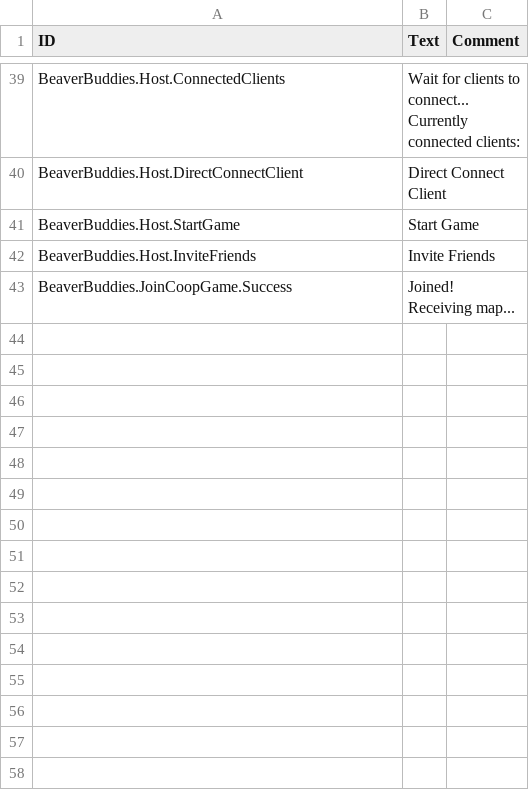
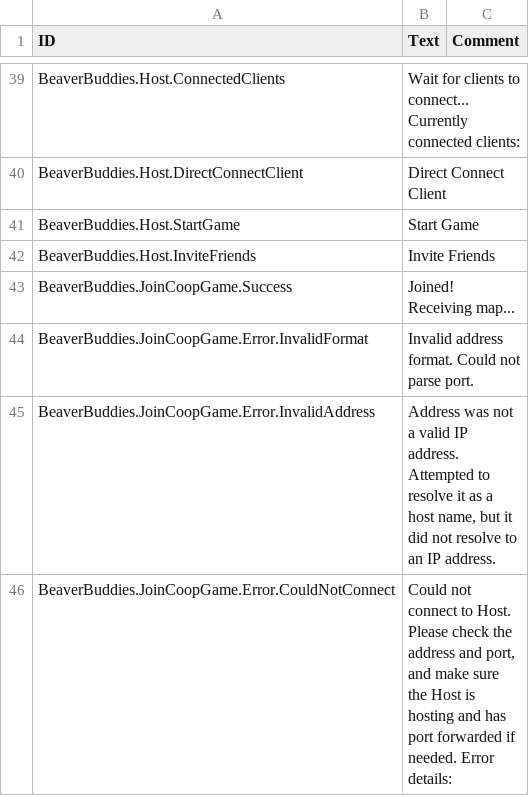
Before and after one commit to thomaswp/BeaverBuddies, a CSV file: BeaverBuddies/Localizations/enUS_BeaverBuddie.csv, drawn as a sheet; only a part is shown, gaps mark what is left out; ↵ is a line break in a cell; the diff names each change by its address in the sheet, - before the commit and + after, or states it on an @@ line.

Commit message:
Rerouted error messags and added localization.

```diff
--- a/BeaverBuddies/Localizations/enUS_BeaverBuddie.csv
+++ b/BeaverBuddies/Localizations/enUS_BeaverBuddie.csv
+row 44: BeaverBuddies.JoinCoopGame.Error.InvalidFormat | Invalid address format. Could not parse port.
+row 45: BeaverBuddies.JoinCoopGame.Error.InvalidAddress | Address was not a valid IP address. ↵ Attempted to resolve it as a host name, but it did not resolve to an IP address.
+row 46: BeaverBuddies.JoinCoopGame.Error.CouldNotConnect | Could not connect to Host. Please check the address and port, and make sure the Host is hosting and has port forwarded if needed. Error details:
```
Also changed, not shown: 2 other files.
